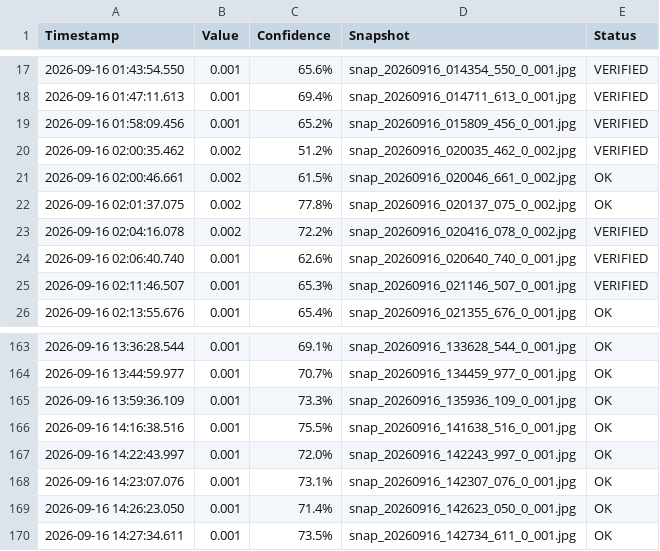
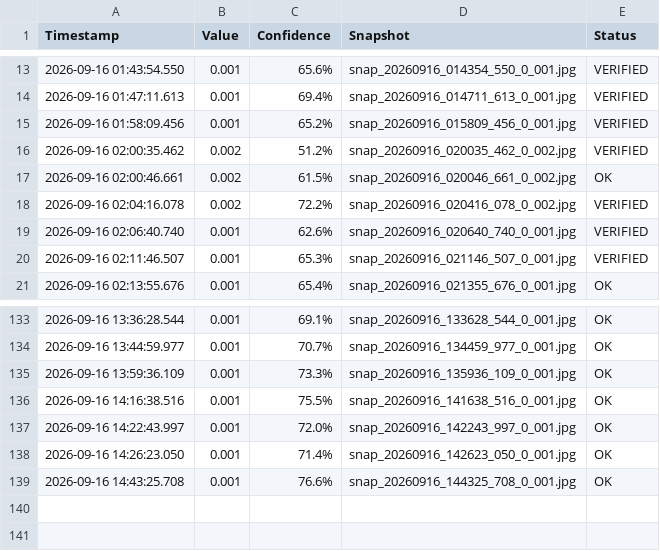
Before and after one commit to tuyenhv142/recognitionDataFromCamera, a CSV file: data/readings_2026-09-16.csv, drawn as a sheet; only a part is shown, gaps mark what is left out; the diff covers the shown part only.

```diff
--- a/data/readings_2026-09-16.csv
+++ b/data/readings_2026-09-16.csv
@@ -21,3 +17,2 @@ Timestamp,Value,Confidence,Snapshot,Status
 2026-09-16 02:00:46.661,0.002,61.5%,snap_20260916_020046_661_0_002.jpg,OK
-2026-09-16 02:01:37.075,0.002,77.8%,snap_20260916_020137_075_0_002.jpg,OK
 2026-09-16 02:04:16.078,0.002,72.2%,snap_20260916_020416_078_0_002.jpg,VERIFIED
@@ -167,4 +137,3 @@ Timestamp,Value,Confidence,Snapshot,Status
 2026-09-16 14:22:43.997,0.001,72.0%,snap_20260916_142243_997_0_001.jpg,OK
-2026-09-16 14:23:07.076,0.001,73.1%,snap_20260916_142307_076_0_001.jpg,OK
 2026-09-16 14:26:23.050,0.001,71.4%,snap_20260916_142623_050_0_001.jpg,OK
-2026-09-16 14:27:34.611,0.001,73.5%,snap_20260916_142734_611_0_001.jpg,OK
+2026-09-16 14:43:25.708,0.001,76.6%,snap_20260916_144325_708_0_001.jpg,OK
```
Also changed, not shown: 29 removed rows elsewhere in this file, 2 other files.
